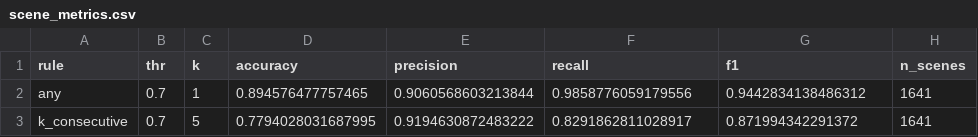
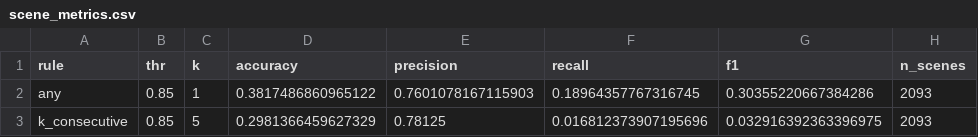
Before and after one commit to Neozakg26/Yolo-Based-Object-Detection-on-Car-Crash-Data, a CSV file: scene_eval_out/scene_metrics.csv, drawn as a sheet.

```diff
--- a/scene_eval_out/scene_metrics.csv
+++ b/scene_eval_out/scene_metrics.csv
@@ -1,3 +1,3 @@
 rule,thr,k,accuracy,precision,recall,f1,n_scenes
-any,0.7,1,0.894576477757465,0.9060568603213844,0.9858776059179556,0.9442834138486312,1641
-k_consecutive,0.7,5,0.7794028031687995,0.9194630872483222,0.8291862811028917,0.871994342291372,1641
+any,0.85,1,0.3817486860965122,0.7601078167115903,0.18964357767316745,0.30355220667384286,2093
+k_consecutive,0.85,5,0.2981366459627329,0.78125,0.016812373907195696,0.032916392363396975,2093
```
Also changed, not shown: 7 other files.
